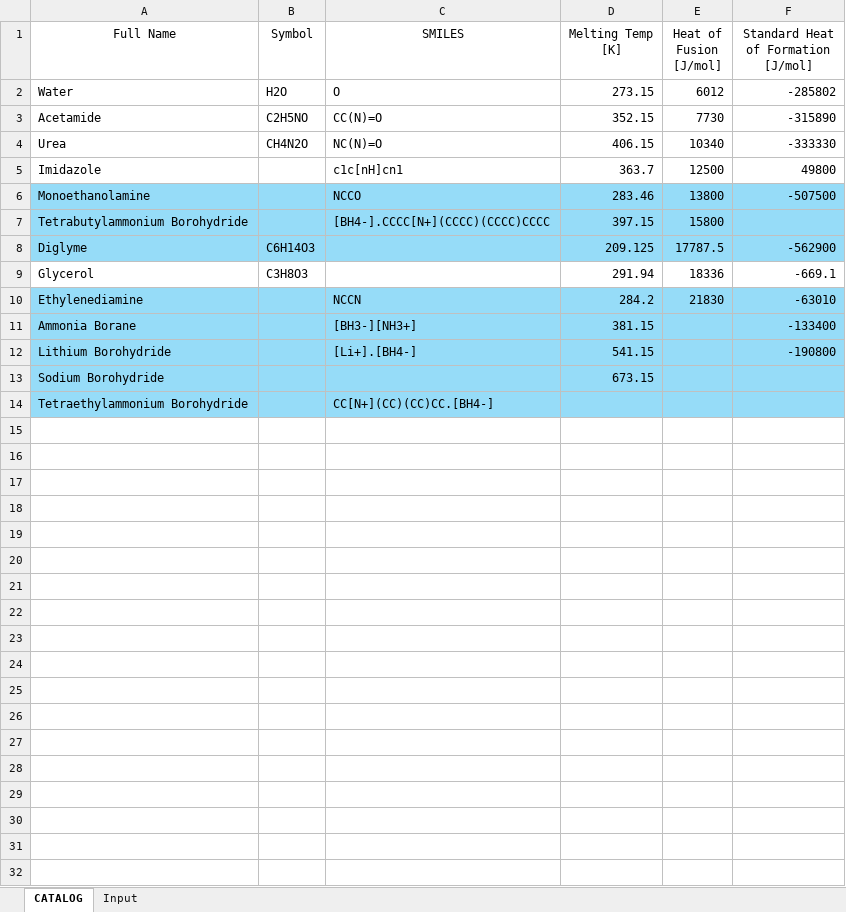
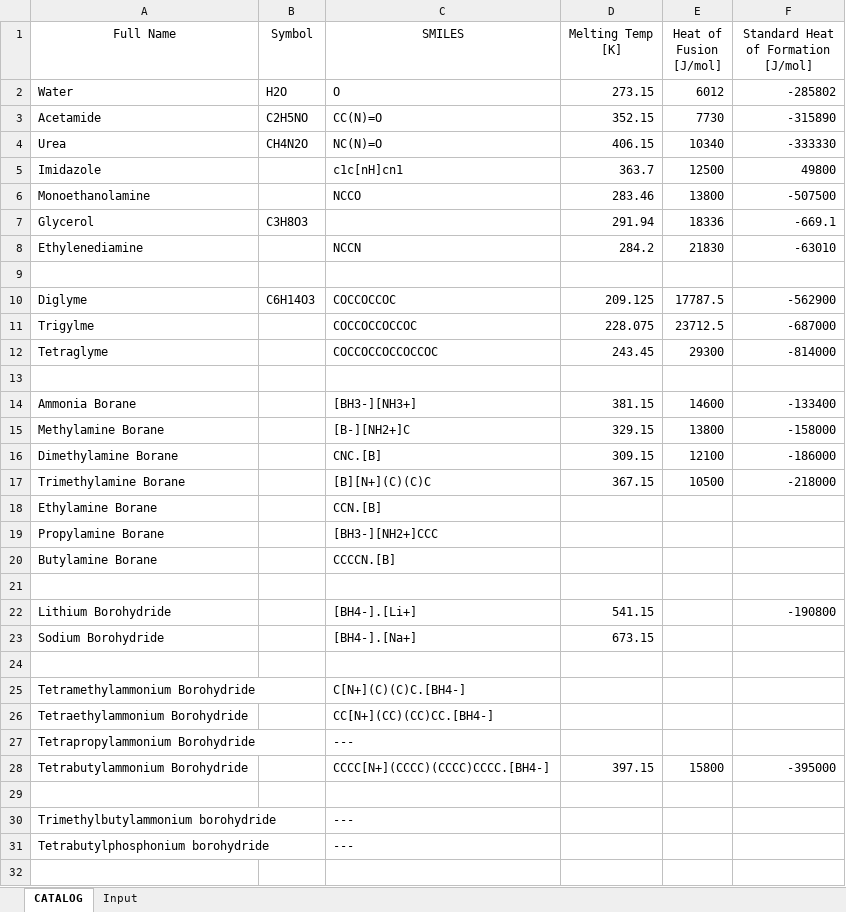
Before and after one commit to AlexGlotov117/chem-forge, an Excel workbook: data/input/pureComponents.xlsx, sheet CATALOG, drawn as a sheet; only a part is shown; values as stored, in another font and other column widths than the file's, no borders; removed rows and columns are numbered as before the commit, all else as after; the diff covers the shown part only; the diff names each change by its address in the sheet, - before the commit and + after, or states it on an @@ line.

Commit message:
Expanding upon melting point prediction capability

```diff
--- a/data/input/pureComponents.xlsx (sheet CATALOG)
+++ b/data/input/pureComponents.xlsx (sheet CATALOG)
-A6:F6 fill: #96DCF8
+A6:F6 fill: none
-row 7: Tetrabutylammonium Borohydride |  | [BH4-].CCCC[N+](CCCC)(CCCC)CCCC | 397.15 | 15800
-row 8: Diglyme | C6H14O3 |  | 209.125 | 17787.5 | -562900
-A8:F8 fill: #96DCF8
+A8:F8 fill: none
+row 9: (empty)
+row 10: Diglyme | C6H14O3 | COCCOCCOC | 209.125 | 17787.5 | -562900
+row 11: Trigylme |  | COCCOCCOCCOC | 228.075 | 23712.5 | -687000
+row 12: Tetraglyme |  | COCCOCCOCCOCCOC | 243.45 | 29300 | -814000
+row 13: (empty)
-A14:F14 fill: #96DCF8
+A14:F14 fill: none
-E14 (Heat of Fusion [J/mol]): (empty)
+E14 (Heat of Fusion [J/mol]): 14600
+row 15: Methylamine Borane |  | [B-][NH2+]C | 329.15 | 13800 | -158000
+row 16: Dimethylamine Borane |  | CNC.[B] | 309.15 | 12100 | -186000
+row 17: Trimethylamine Borane |  | [B][N+](C)(C)C | 367.15 | 10500 | -218000
+row 18: Ethylamine Borane |  | CCN.[B]
+row 19: Propylamine Borane |  | [BH3-][NH2+]CCC
+row 20: Butylamine Borane |  | CCCCN.[B]
+row 21: (empty)
-A22:F23 fill: #96DCF8
+A22:F23 fill: none
-C22 (SMILES): [Li+].[BH4-]
+C22 (SMILES): [BH4-].[Li+]
-C23 (SMILES): (empty)
+C23 (SMILES): [BH4-].[Na+]
+row 24: (empty)
+row 25: Tetramethylammonium Borohydride |  | C[N+](C)(C)C.[BH4-]
-A26:F26 fill: #96DCF8
+A26:F26 fill: none
+row 27: Tetrapropylammonium Borohydride |  | ---
+row 28: Tetrabutylammonium Borohydride |  | CCCC[N+](CCCC)(CCCC)CCCC.[BH4-] | 397.15 | 15800 | -395000
+row 29: (empty)
+row 30: Trimethylbutylammonium borohydride |  | ---
+row 31: Tetrabutylphosphonium borohydride |  | ---
+row 32: (empty)
```
Also changed, not shown: 8 added rows elsewhere in this sheet, 6 other files.
